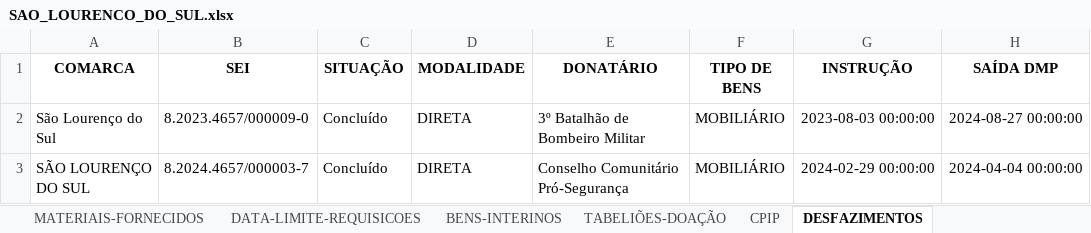
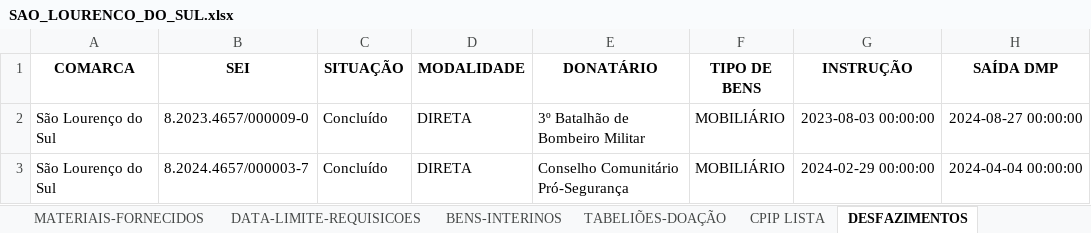
Before and after one commit to dmp-sepat/comarcas, an Excel workbook: SAO_LOURENCO_DO_SUL.xlsx, sheet DESFAZIMENTOS, drawn as a sheet; only a part is shown; values as stored, in another font and other column widths than the file's, no borders; the diff names each change by its address in the sheet, - before the commit and + after, or states it on an @@ line.

```diff
--- a/SAO_LOURENCO_DO_SUL.xlsx (sheet DESFAZIMENTOS)
+++ b/SAO_LOURENCO_DO_SUL.xlsx (sheet DESFAZIMENTOS)
-sheet tab: CPIP
+sheet tab: CPIP LISTA
-A3 (COMARCA): SÃO LOURENÇO DO SUL
+A3 (COMARCA): São Lourenço do Sul
```
Also changed, not shown: sheet BENS-INTERINOS, sheet CPIP LISTA.
